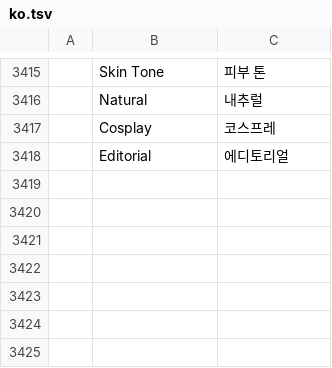
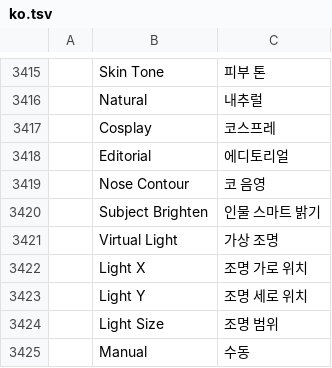
Before and after one commit to lucky9peach/photocraft, a TSV file: crates/ui-egui/src/i18n/ko.tsv, drawn as a sheet; only a part is shown, gaps mark what is left out; the diff names each change by its address in the sheet, - before the commit and + after, or states it on an @@ line.

```diff
--- a/crates/ui-egui/src/i18n/ko.tsv
+++ b/crates/ui-egui/src/i18n/ko.tsv
+row 3419:  | Nose Contour | 코 음영
+row 3420:  | Subject Brighten | 인물 스마트 밝기
+row 3421:  | Virtual Light | 가상 조명
+row 3422:  | Light X | 조명 가로 위치
+row 3423:  | Light Y | 조명 세로 위치
+row 3424:  | Light Size | 조명 범위
+row 3425:  | Manual | 수동
```
Also changed, not shown: crates/ui-egui/src/i18n/es.tsv, crates/ui-egui/src/i18n/it.tsv, 11 other files.
